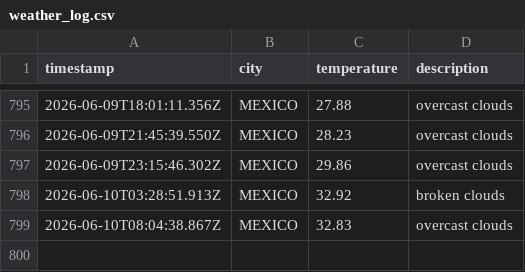
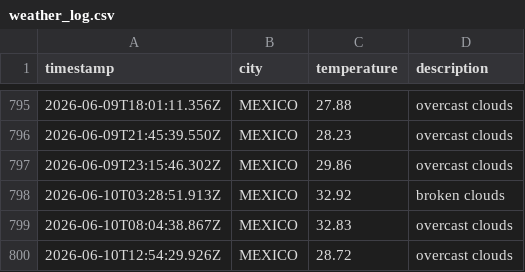
Before and after one commit to Tanjya/weatherAppJS, a CSV file: data/weather_log.csv, drawn as a sheet; only a part is shown, gaps mark what is left out.

```diff
--- a/data/weather_log.csv
+++ b/data/weather_log.csv
@@ -799 +799,2 @@ timestamp,city,temperature,description
 2026-06-10T08:04:38.867Z,MEXICO,32.83,overcast clouds
+2026-06-10T12:54:29.926Z,MEXICO,28.72,overcast clouds
```
Also changed, not shown: 1 other file.
